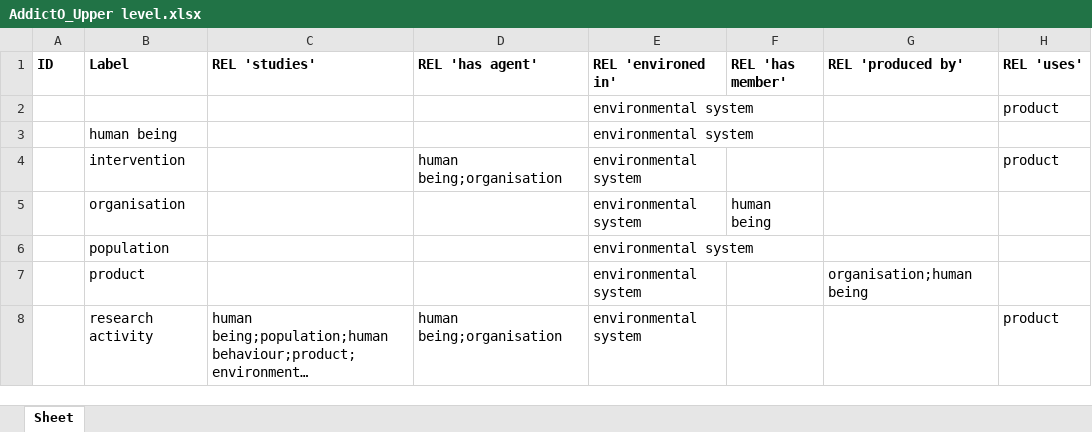
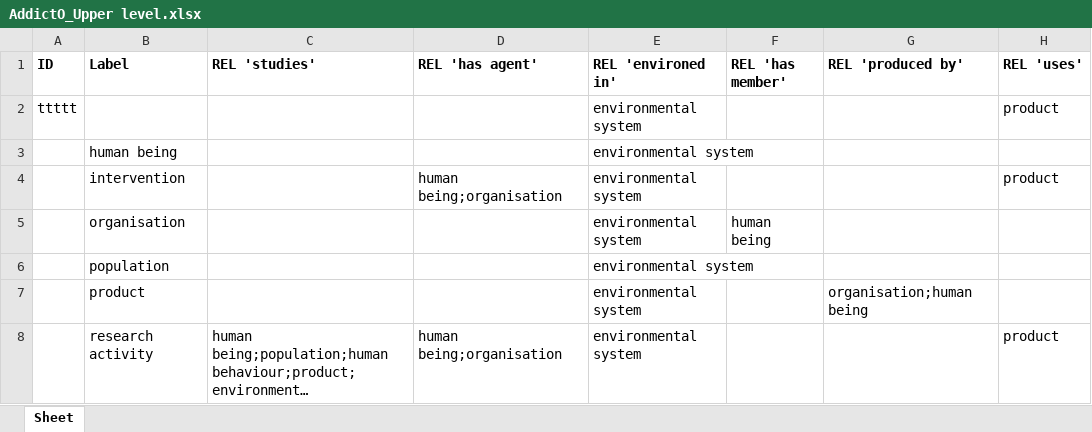
Before and after one commit to jannahastings/addiction-ontology, an Excel workbook: inputs/AddictO_Upper level.xlsx, sheet Sheet, drawn as a sheet; long unchanged cells end in …; values as stored, in another font and other column widths than the file's, no borders; the diff names each change by its address in the sheet, - before the commit and + after, or states it on an @@ line.

Commit message:
Updating AddictO_Upper level.xlsx

```diff
--- a/inputs/AddictO_Upper level.xlsx (sheet Sheet)
+++ b/inputs/AddictO_Upper level.xlsx (sheet Sheet)
-A2 (ID): (empty)
+A2 (ID): ttttt
```
